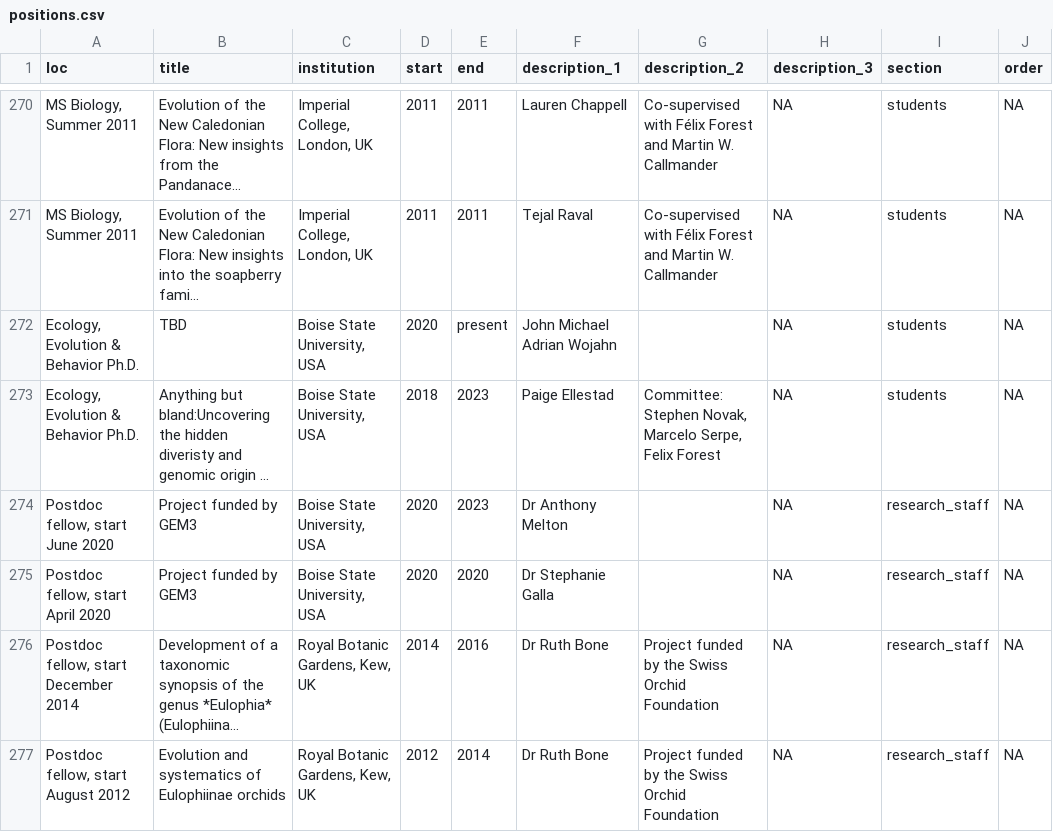
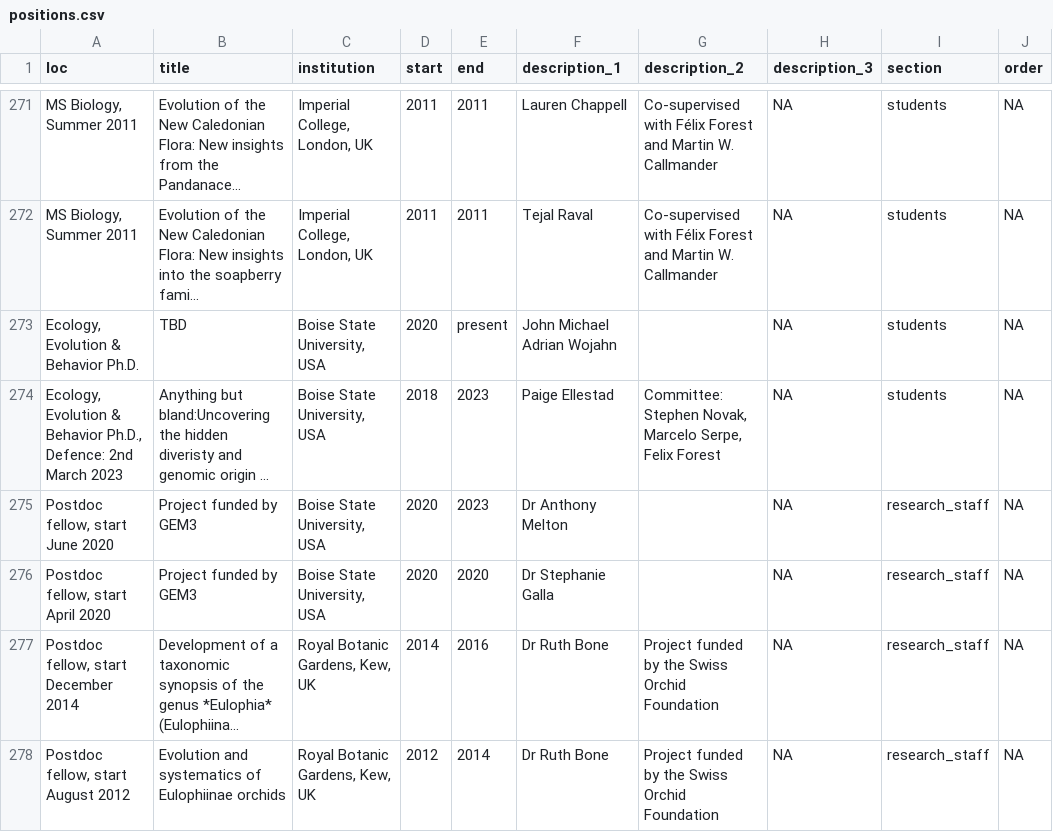
Before and after one commit to svenbuerki/CV, a CSV file: positions.csv, drawn as a sheet; only a part is shown, gaps mark what is left out; long unchanged cells end in …; addresses are those after the commit; the diff covers the shown part only; the diff names each change by its address in the sheet, - before the commit and + after, or states it on an @@ line.

```diff
--- a/positions.csv
+++ b/positions.csv
-A274 (loc): …& Behavior Ph.D.
+A274 (loc): …& Behavior Ph.D., Defence: 2nd March 2023
```
Also changed, not shown: 5 added rows, 3 removed rows and 1 edited cell elsewhere in this file, 6 other files.
